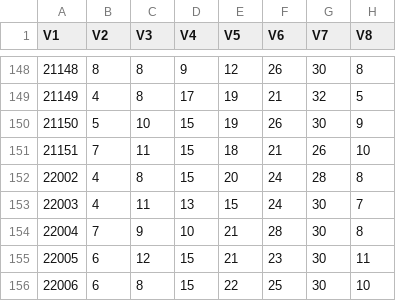
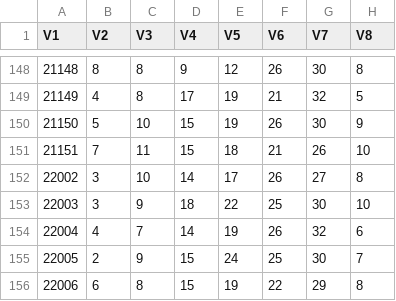
Before and after one commit to dlt-lee/dcb, a CSV file: dcb_data_JL.csv, drawn as a sheet; only a part is shown, gaps mark what is left out; the diff covers the shown part only.

```diff
--- a/dcb_data_JL.csv
+++ b/dcb_data_JL.csv
@@ -151,6 +151,6 @@
 "21151","7","11","15","18","21","26","10"
-"22002","4","8","15","20","24","28","8"
-"22003","4","11","13","15","24","30","7"
-"22004","7","9","10","21","28","30","8"
-"22005","6","12","15","21","23","30","11"
-"22006","6","8","15","22","25","30","10"
+"22002","3","10","14","17","26","27","8"
+"22003","3","9","18","22","25","30","10"
+"22004","4","7","14","19","26","32","6"
+"22005","2","9","15","24","25","30","7"
+"22006","6","8","15","19","22","29","8"
```
Also changed, not shown: 40 edited cells elsewhere in this file, 5 other files.
